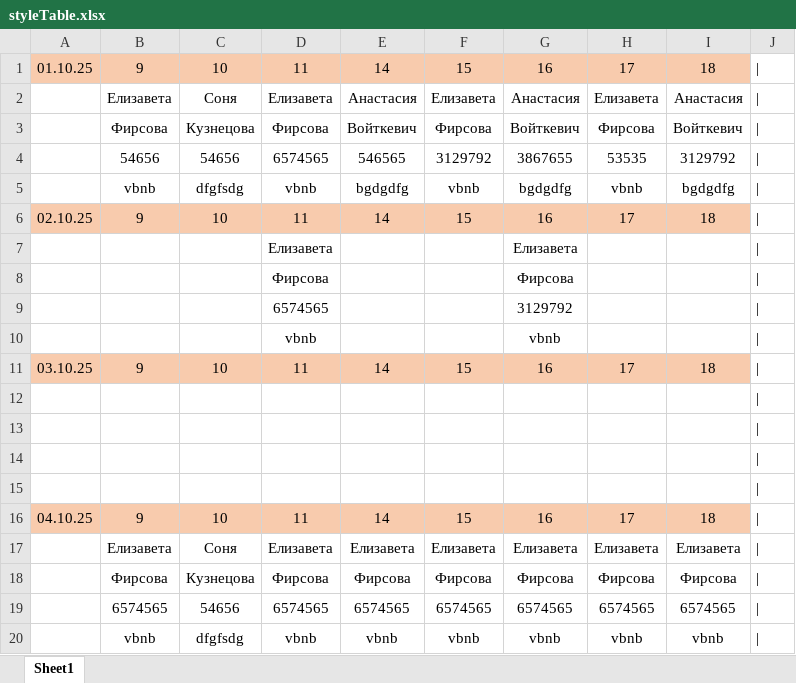
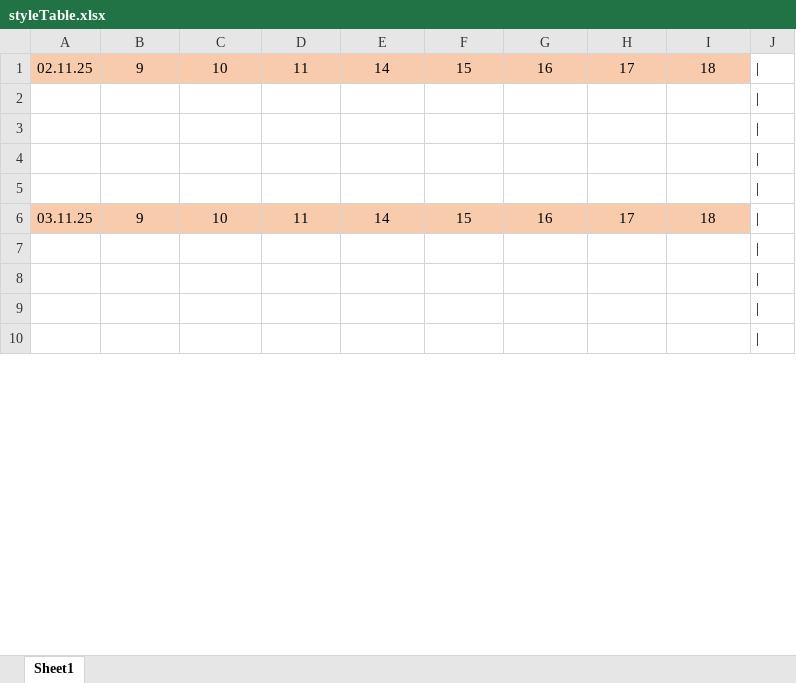
Before and after one commit to maksekak/zapisBot, an Excel workbook: styleTable.xlsx, sheet Sheet1, drawn as a sheet; only a part is shown; the shorter side is filled out with more unchanged rows; values as stored, in another font and other column widths than the file's, no borders; removed rows and columns are numbered as before the commit, all else as after; the diff covers the shown part only; the diff names each change by its address in the sheet, - before the commit and + after, or states it on an @@ line.

```diff
--- a/styleTable.xlsx (sheet Sheet1)
+++ b/styleTable.xlsx (sheet Sheet1)
-A1: 01.10.25
+A1: 02.11.25
-row 2:  | Елизавета | Соня | Елизавета | Анастасия | Елизавета | Анастасия | Елизавета | Анастасия
-row 3:  | Фирсова | Кузнецова | Фирсова | Войткевич | Фирсова | Войткевич | Фирсова | Войткевич
-row 4:  | 54656 | 54656 | 6574565 | 546565 | 3129792 | 3867655 | 53535 | 3129792
-row 5:  | vbnb | dfgfsdg | vbnb | bgdgdfg | vbnb | bgdgdfg | vbnb | bgdgdfg
-row 6: 02.10.25 | 9 | 10 | 11 | 14 | 15 | 16 | 17 | 18
-row 7:  |  |  | Елизавета |  |  | Елизавета
-row 8:  |  |  | Фирсова |  |  | Фирсова
-row 9:  |  |  | 6574565 |  |  | 3129792
-row 10:  |  |  | vbnb |  |  | vbnb
-row 11: 03.10.25 | 9 | 10 | 11 | 14 | 15 | 16 | 17 | 18
-A6: 04.10.25
+A6: 03.11.25
-row 17:  | Елизавета | Соня | Елизавета | Елизавета | Елизавета | Елизавета | Елизавета | Елизавета
-row 18:  | Фирсова | Кузнецова | Фирсова | Фирсова | Фирсова | Фирсова | Фирсова | Фирсова
-row 19:  | 6574565 | 54656 | 6574565 | 6574565 | 6574565 | 6574565 | 6574565 | 6574565
-row 20:  | vbnb | dfgfsdg | vbnb | vbnb | vbnb | vbnb | vbnb | vbnb
```
Also changed, not shown: 48 added rows, 34 removed rows and 29 edited cells elsewhere in this sheet, test.xlsx, 5 other files.
